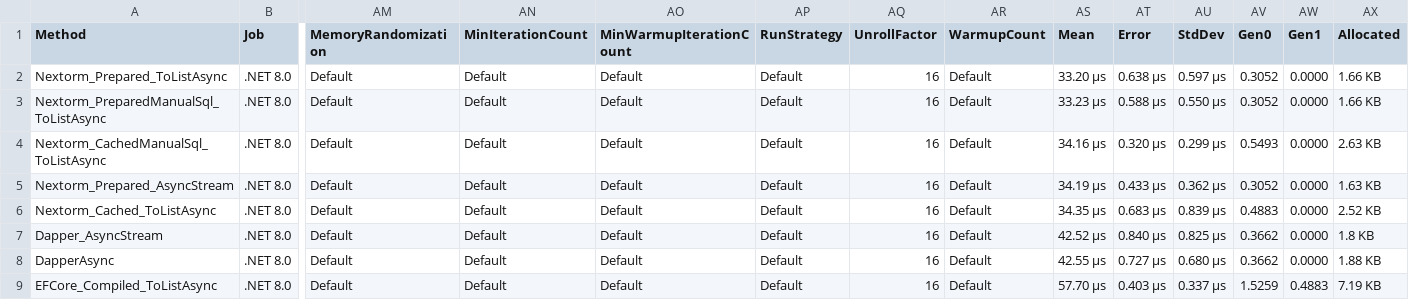
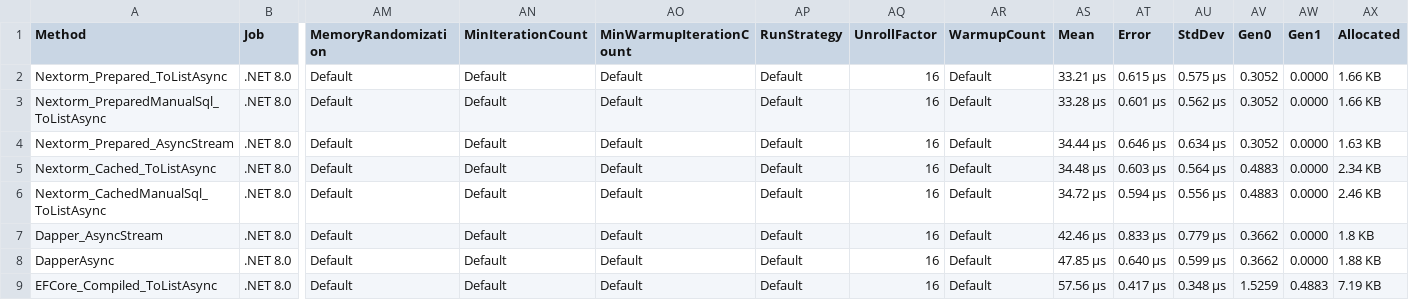
Before and after one commit to AlexeyShirshov/nextorm, a CSV file: nextorm.benchmark/BenchmarkDotNet.Artifacts/results/nextorm.benchmark.SqliteBenchmarkIteration-report.csv, drawn as a sheet; only a part is shown, gaps mark what is left out; removed rows and columns are numbered as before the commit, all else as after; rows hold the shown columns only; the diff names each change by its address in the sheet, - before the commit and + after, or states it on an @@ line.

```diff
--- a/nextorm.benchmark/BenchmarkDotNet.Artifacts/results/nextorm.benchmark.SqliteBenchmarkIteration-report.csv
+++ b/nextorm.benchmark/BenchmarkDotNet.Artifacts/results/nextorm.benchmark.SqliteBenchmarkIteration-report.csv
-AS2 (Mean): 33.20 μs
+AS2 (Mean): 33.21 μs
-AT2 (Error): 0.638 μs
+AT2 (Error): 0.615 μs
-AU2 (StdDev): 0.597 μs
+AU2 (StdDev): 0.575 μs
-AS3 (Mean): 33.23 μs
+AS3 (Mean): 33.28 μs
-AT3 (Error): 0.588 μs
+AT3 (Error): 0.601 μs
-AU3 (StdDev): 0.550 μs
+AU3 (StdDev): 0.562 μs
-row 4: Nextorm_CachedManualSql_ToListAsync | .NET 8.0 | Default | Default | Default | Default | 16 | Default | 34.16 μs | 0.320 μs | 0.299 μs | 0.5493 | 0.0000 | 2.63 KB
-AS4 (Mean): 34.19 μs
+AS4 (Mean): 34.44 μs
-AT4 (Error): 0.433 μs
+AT4 (Error): 0.646 μs
-AU4 (StdDev): 0.362 μs
+AU4 (StdDev): 0.634 μs
-AS5 (Mean): 34.35 μs
+AS5 (Mean): 34.48 μs
-AT5 (Error): 0.683 μs
+AT5 (Error): 0.603 μs
-AU5 (StdDev): 0.839 μs
+AU5 (StdDev): 0.564 μs
-AX5 (Allocated): 2.52 KB
+AX5 (Allocated): 2.34 KB
+row 6: Nextorm_CachedManualSql_ToListAsync | .NET 8.0 | Default | Default | Default | Default | 16 | Default | 34.72 μs | 0.594 μs | 0.556 μs | 0.4883 | 0.0000 | 2.46 KB
-AS7 (Mean): 42.52 μs
+AS7 (Mean): 42.46 μs
-AT7 (Error): 0.840 μs
+AT7 (Error): 0.833 μs
-AU7 (StdDev): 0.825 μs
+AU7 (StdDev): 0.779 μs
-AS8 (Mean): 42.55 μs
+AS8 (Mean): 47.85 μs
-AT8 (Error): 0.727 μs
+AT8 (Error): 0.640 μs
-AU8 (StdDev): 0.680 μs
+AU8 (StdDev): 0.599 μs
-AS9 (Mean): 57.70 μs
+AS9 (Mean): 57.56 μs
-AT9 (Error): 0.403 μs
+AT9 (Error): 0.417 μs
-AU9 (StdDev): 0.337 μs
+AU9 (StdDev): 0.348 μs
```
Also changed, not shown: nextorm.benchmark/BenchmarkDotNet.Artifacts/results/nextorm.benchmark.SqliteBenchmarkWhere-report.csv, 32 other files.
